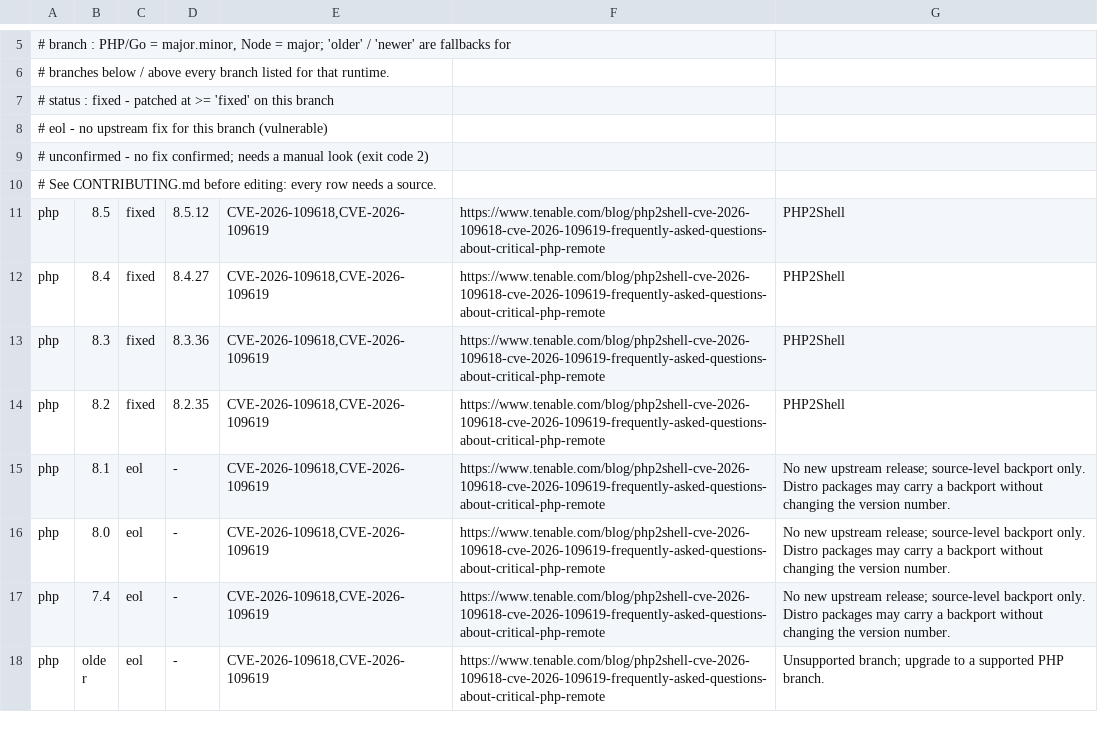
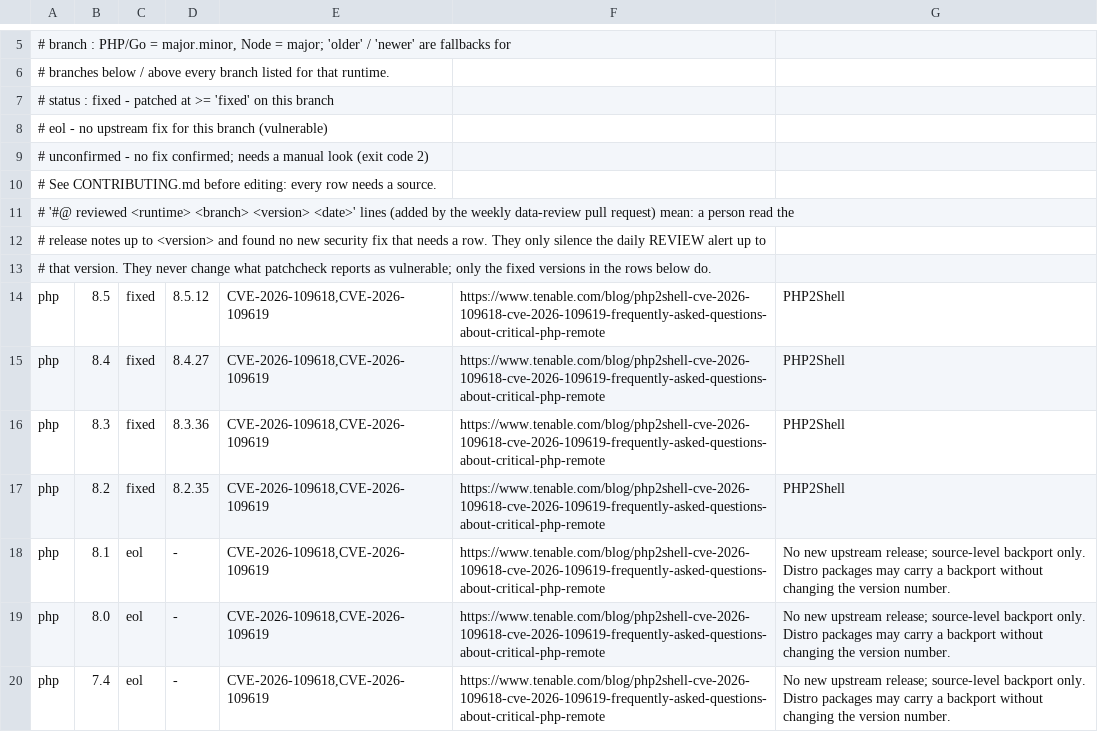
Before and after one commit to rahuldeeptech-spe/rd, a TSV file: advisories.tsv, drawn as a sheet; only a part is shown, gaps mark what is left out; the shorter side is filled out with more unchanged rows.

```diff
--- a/advisories.tsv
+++ b/advisories.tsv
@@ -10,2 +10,5 @@
 # See CONTRIBUTING.md before editing: every row needs a source.
+# '#@ reviewed <runtime> <branch> <version> <date>' lines (added by the weekly data-review pull request) mean: a person read the
+# release notes up to <version> and found no new security fix that needs a row. They only silence the daily REVIEW alert up to
+# that version. They never change what patchcheck reports as vulnerable; only the fixed versions in the rows below do.
 php	8.5	fixed	8.5.12	CVE-2026-109618,CVE-2026-109619	https://www.tenable.com/blog/php2shell-cve-2026-109618-cve-2026-109619-frequently-asked-questions-about-critical-php-remote	PHP2Shell
```
Also changed, not shown: 3 other files.
